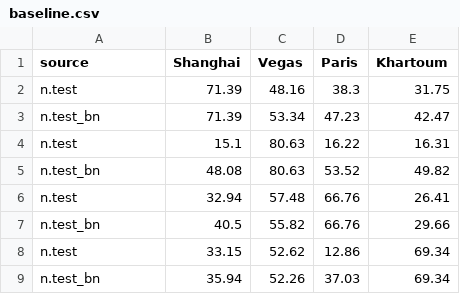
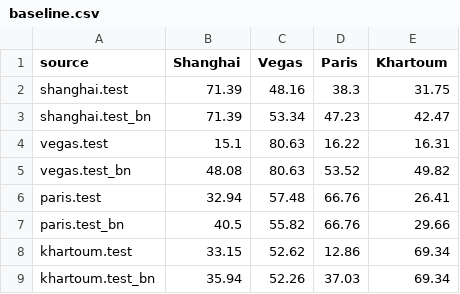
Before and after one commit to Oliver-ss/Domain_Adaptation, a CSV file: results/mobilenet/baseline.csv, drawn as a sheet.

Commit message:
update mobilenet baseline

```diff
--- a/results/mobilenet/baseline.csv
+++ b/results/mobilenet/baseline.csv
@@ -1,9 +1,9 @@
 source,Shanghai,Vegas,Paris,Khartoum
-n.test,71.39,48.16,38.3,31.75
-n.test_bn,71.39,53.34,47.23,42.47
-n.test,15.1,80.63,16.22,16.31
-n.test_bn,48.08,80.63,53.52,49.82
-n.test,32.94,57.48,66.76,26.41
-n.test_bn,40.5,55.82,66.76,29.66
-n.test,33.15,52.62,12.86,69.34
-n.test_bn,35.94,52.26,37.03,69.34
+shanghai.test,71.39,48.16,38.3,31.75
+shanghai.test_bn,71.39,53.34,47.23,42.47
+vegas.test,15.1,80.63,16.22,16.31
+vegas.test_bn,48.08,80.63,53.52,49.82
+paris.test,32.94,57.48,66.76,26.41
+paris.test_bn,40.5,55.82,66.76,29.66
+khartoum.test,33.15,52.62,12.86,69.34
+khartoum.test_bn,35.94,52.26,37.03,69.34
```
Also changed, not shown: 1 other file.
